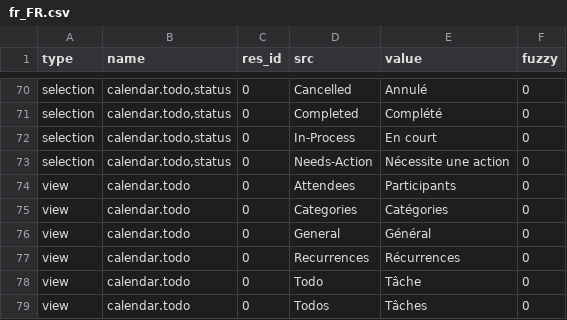
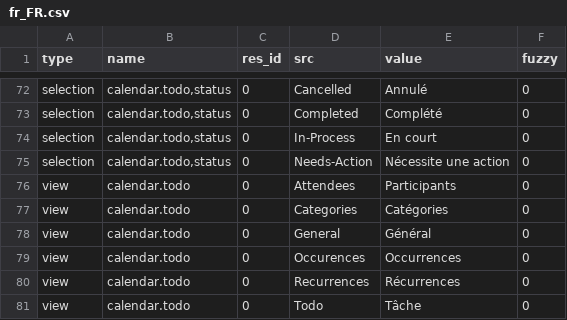
Before and after one commit to dozymoe/calendar_todo, a CSV file: fr_FR.csv, drawn as a sheet; only a part is shown, gaps mark what is left out; the shorter side is filled out with more unchanged rows; the diff covers the shown part only; the diff names each change by its address in the sheet, - before the commit and + after, or states it on an @@ line.

```diff
--- a/fr_FR.csv
+++ b/fr_FR.csv
+row 79: view | calendar.todo | 0 | Occurences | Occurrences | 0
```
Also changed, not shown: 4 added rows, 2 removed rows and 7 edited cells elsewhere in this file.
